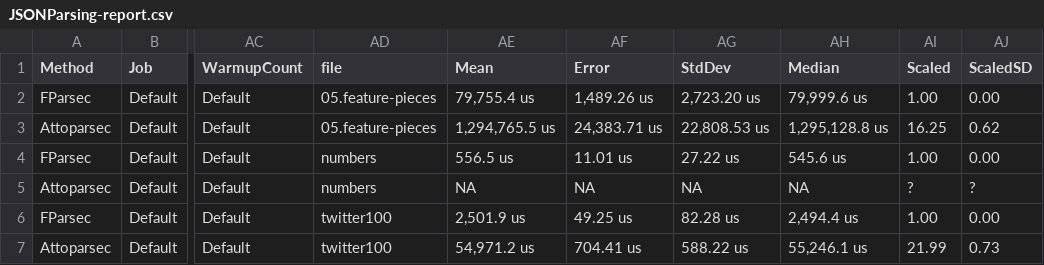
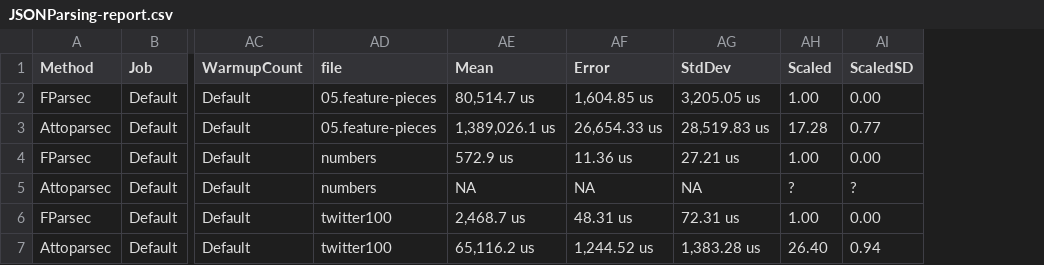
Before and after one commit to haf/FsAttoparsec, a CSV file: BenchmarkDotNet.Artifacts/results/JSONParsing-report.csv, drawn as a sheet; only a part is shown, gaps mark what is left out; removed rows and columns are numbered as before the commit, all else as after; the diff names each change by its address in the sheet, - before the commit and + after, or states it on an @@ line.

```diff
--- a/BenchmarkDotNet.Artifacts/results/JSONParsing-report.csv
+++ b/BenchmarkDotNet.Artifacts/results/JSONParsing-report.csv
-column AH (Median), rows 2-7: 79,999.6 us | 1,295,128.8 us | 545.6 us | NA | 2,494.4 us | 55,246.1 us
-AE2 (Mean): 79,755.4 us
+AE2 (Mean): 80,514.7 us
-AF2 (Error): 1,489.26 us
+AF2 (Error): 1,604.85 us
-AG2 (StdDev): 2,723.20 us
+AG2 (StdDev): 3,205.05 us
-AE3 (Mean): 1,294,765.5 us
+AE3 (Mean): 1,389,026.1 us
-AF3 (Error): 24,383.71 us
+AF3 (Error): 26,654.33 us
-AG3 (StdDev): 22,808.53 us
+AG3 (StdDev): 28,519.83 us
-AH3 (Scaled): 16.25
+AH3 (Scaled): 17.28
-AI3 (ScaledSD): 0.62
+AI3 (ScaledSD): 0.77
-AE4 (Mean): 556.5 us
+AE4 (Mean): 572.9 us
-AF4 (Error): 11.01 us
+AF4 (Error): 11.36 us
-AG4 (StdDev): 27.22 us
+AG4 (StdDev): 27.21 us
-AE6 (Mean): 2,501.9 us
+AE6 (Mean): 2,468.7 us
-AF6 (Error): 49.25 us
+AF6 (Error): 48.31 us
-AG6 (StdDev): 82.28 us
+AG6 (StdDev): 72.31 us
-AE7 (Mean): 54,971.2 us
+AE7 (Mean): 65,116.2 us
-AF7 (Error): 704.41 us
+AF7 (Error): 1,244.52 us
-AG7 (StdDev): 588.22 us
+AG7 (StdDev): 1,383.28 us
-AH7 (Scaled): 21.99
+AH7 (Scaled): 26.40
-AI7 (ScaledSD): 0.73
+AI7 (ScaledSD): 0.94
```
Also changed, not shown: BenchmarkDotNet.Artifacts/results/JSONParsing-measurements.csv, 37 other files.
